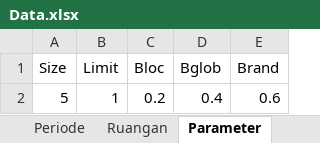
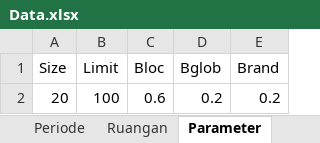
Before and after one commit to acroziqin/hdpso, an Excel workbook: Data.xlsx, sheet Parameter, drawn as a sheet; values as stored, in another font and other column widths than the file's, no borders; table styles not drawn; removed rows and columns are numbered as before the commit, all else as after; the diff names each change by its address in the sheet, - before the commit and + after, or states it on an @@ line.

```diff
--- a/Data.xlsx (sheet Parameter)
+++ b/Data.xlsx (sheet Parameter)
-row 2: 5 | 1 | 0.2 | 0.4 | 0.6
+row 2: 20 | 100 | 0.6 | 0.2 | 0.2
```
Also changed, not shown: 7 other files.
